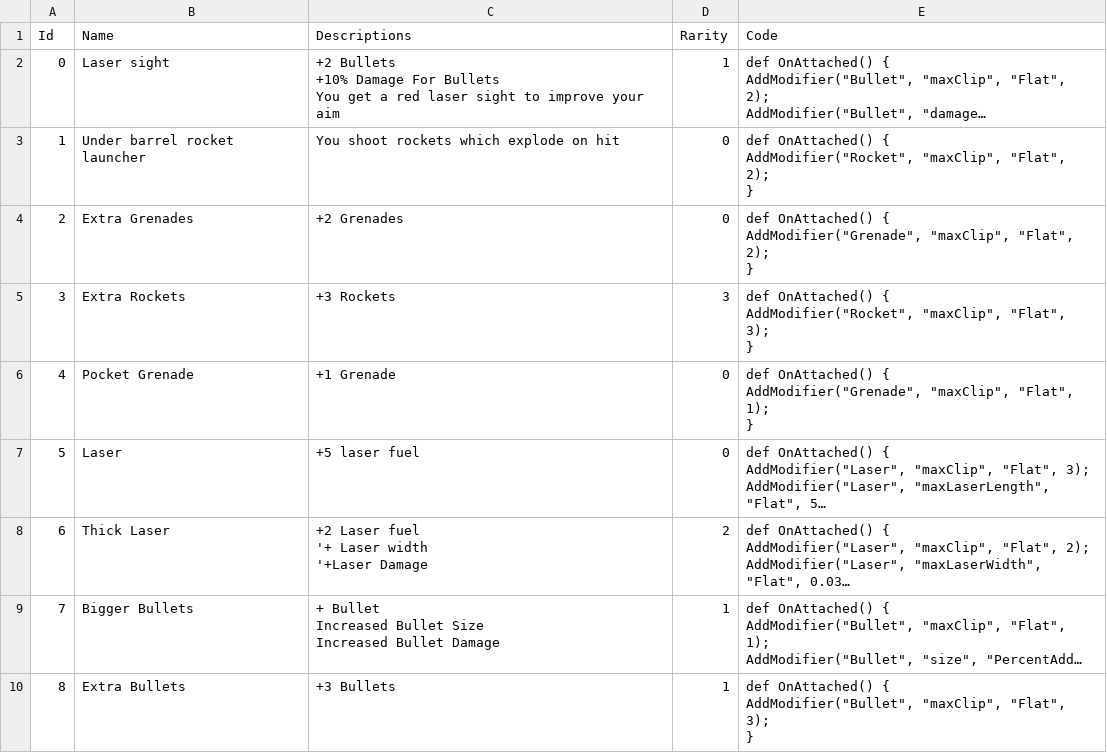
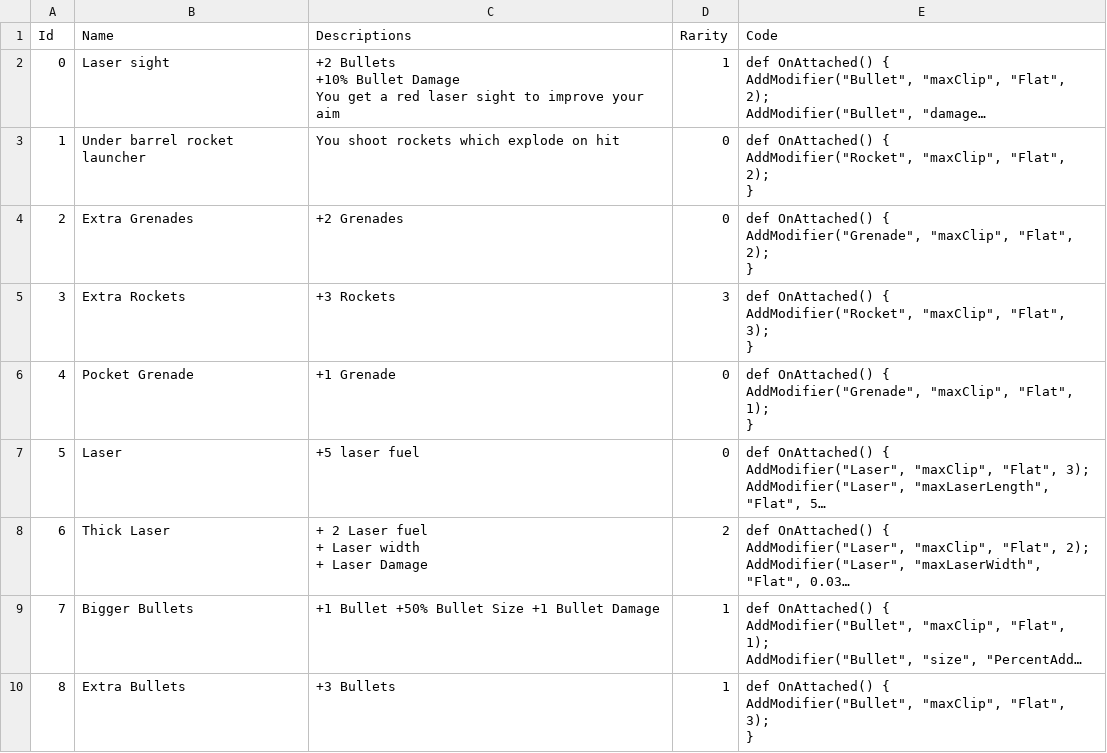
Before and after one commit to dannyli0109/BulletPP, a CSV file: Assets/Resources/AugmentList.csv, drawn as a sheet; long unchanged cells end in …; ↵ is a line break in a cell; the diff names each change by its address in the sheet, - before the commit and + after, or states it on an @@ line.

Commit message:
change some of the wording, fixed laser sight

```diff
--- a/Assets/Resources/AugmentList.csv
+++ b/Assets/Resources/AugmentList.csv
-C2 (Descriptions): …Bullets ↵ +10% Damage For Bullets ↵ You get…
+C2 (Descriptions): …Bullets ↵ +10% Bullet Damage ↵ You get…
-C8 (Descriptions): +2 Laser fuel ↵ '+ Laser width ↵ '+Laser Damage
+C8 (Descriptions): + 2 Laser fuel ↵ + Laser width ↵ + Laser Damage
-C9 (Descriptions): + Bullet ↵ Increased Bullet Size ↵ Increased Bullet Damage
+C9 (Descriptions): +1 Bullet +50% Bullet Size +1 Bullet Damage
```
Also changed, not shown: 2 other files.
